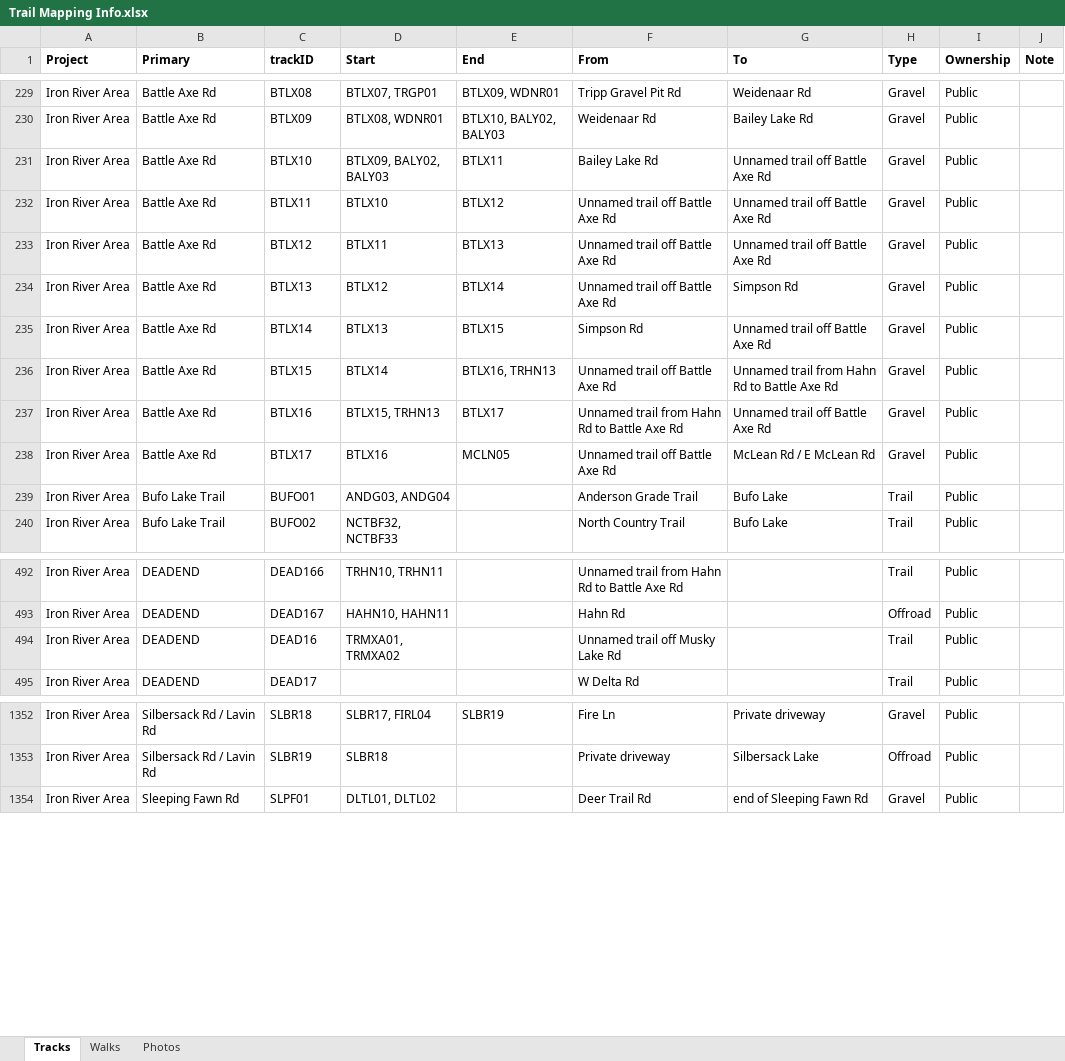
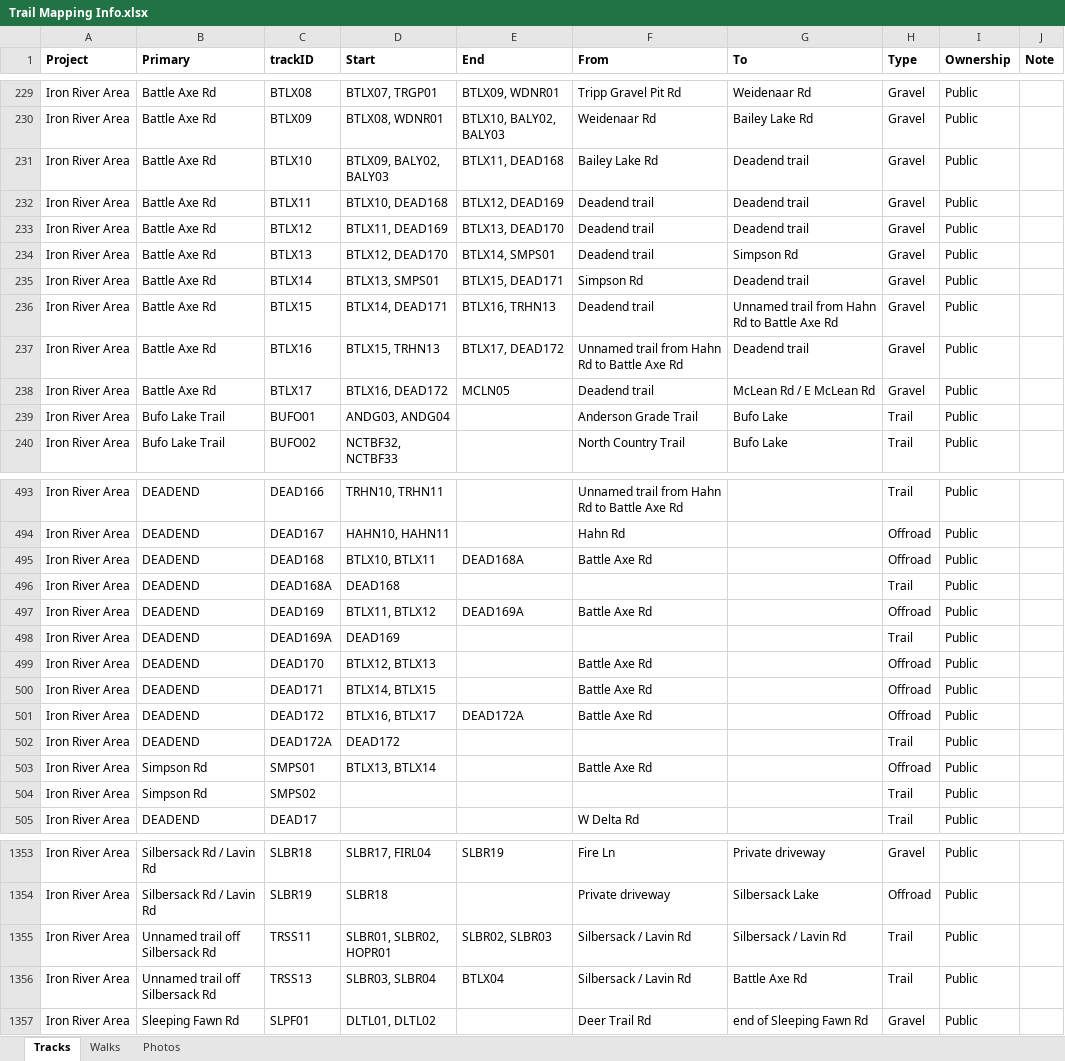
Before and after one commit to droglenc/MAPPING, an Excel workbook: Data/Trail Mapping Info.xlsx, sheet Tracks, drawn as a sheet; only a part is shown, gaps mark what is left out; values as stored, in another font and other column widths than the file's, no borders; addresses are those after the commit; the diff covers the shown part only; the diff names each change by its address in the sheet, - before the commit and + after, or states it on an @@ line.

```diff
--- a/Data/Trail Mapping Info.xlsx (sheet Tracks)
+++ b/Data/Trail Mapping Info.xlsx (sheet Tracks)
-E231 (End): BTLX11
+E231 (End): BTLX11, DEAD168
-G231:G233 (To): Unnamed trail off Battle Axe Rd
+G231:G233 (To): Deadend trail
-D232 (Start): BTLX10
+D232 (Start): BTLX10, DEAD168
-E232 (End): BTLX12
+E232 (End): BTLX12, DEAD169
-F232:F234 (From): Unnamed trail off Battle Axe Rd
+F232:F234 (From): Deadend trail
-D233 (Start): BTLX11
+D233 (Start): BTLX11, DEAD169
-E233 (End): BTLX13
+E233 (End): BTLX13, DEAD170
-D234 (Start): BTLX12
+D234 (Start): BTLX12, DEAD170
-E234 (End): BTLX14
+E234 (End): BTLX14, SMPS01
-D235 (Start): BTLX13
+D235 (Start): BTLX13, SMPS01
-E235 (End): BTLX15
+E235 (End): BTLX15, DEAD171
-G235 (To): Unnamed trail off Battle Axe Rd
+G235 (To): Deadend trail
-D236 (Start): BTLX14
+D236 (Start): BTLX14, DEAD171
-F236 (From): Unnamed trail off Battle Axe Rd
+F236 (From): Deadend trail
-E237 (End): BTLX17
+E237 (End): BTLX17, DEAD172
-G237 (To): Unnamed trail off Battle Axe Rd
+G237 (To): Deadend trail
-D238 (Start): BTLX16
+D238 (Start): BTLX16, DEAD172
-F238 (From): Unnamed trail off Battle Axe Rd
+F238 (From): Deadend trail
+row 495: Iron River Area | DEADEND | DEAD168 | BTLX10, BTLX11 | DEAD168A | Battle Axe Rd |  | Offroad | Public
-C496 (trackID): DEAD16
+C496 (trackID): DEAD168A
-D496 (Start): TRMXA01, TRMXA02
+D496 (Start): DEAD168
-F496 (From): Unnamed trail off Musky Lake Rd
+F496 (From): (empty)
+row 497: Iron River Area | DEADEND | DEAD169 | BTLX11, BTLX12 | DEAD169A | Battle Axe Rd |  | Offroad | Public
+row 498: Iron River Area | DEADEND | DEAD169A | DEAD169 |  |  |  | Trail | Public
+row 499: Iron River Area | DEADEND | DEAD170 | BTLX12, BTLX13 |  | Battle Axe Rd |  | Offroad | Public
+row 500: Iron River Area | DEADEND | DEAD171 | BTLX14, BTLX15 |  | Battle Axe Rd |  | Offroad | Public
+row 501: Iron River Area | DEADEND | DEAD172 | BTLX16, BTLX17 | DEAD172A | Battle Axe Rd |  | Offroad | Public
+row 502: Iron River Area | DEADEND | DEAD172A | DEAD172 |  |  |  | Trail | Public
+row 503: Iron River Area | Simpson Rd | SMPS01 | BTLX13, BTLX14 |  | Battle Axe Rd |  | Offroad | Public
+row 504: Iron River Area | Simpson Rd | SMPS02 |  |  |  |  | Trail | Public
+row 1355: Iron River Area | Unnamed trail off Silbersack Rd | TRSS11 | SLBR01, SLBR02, HOPR01 | SLBR02, SLBR03 | Silbersack / Lavin Rd | Silbersack / Lavin Rd | Trail | Public
+row 1356: Iron River Area | Unnamed trail off Silbersack Rd | TRSS13 | SLBR03, SLBR04 | BTLX04 | Silbersack / Lavin Rd | Battle Axe Rd | Trail | Public
```
Also changed, not shown: 1 added row, 11 moved rows and 14 edited cells elsewhere in this sheet, 27 other files.
